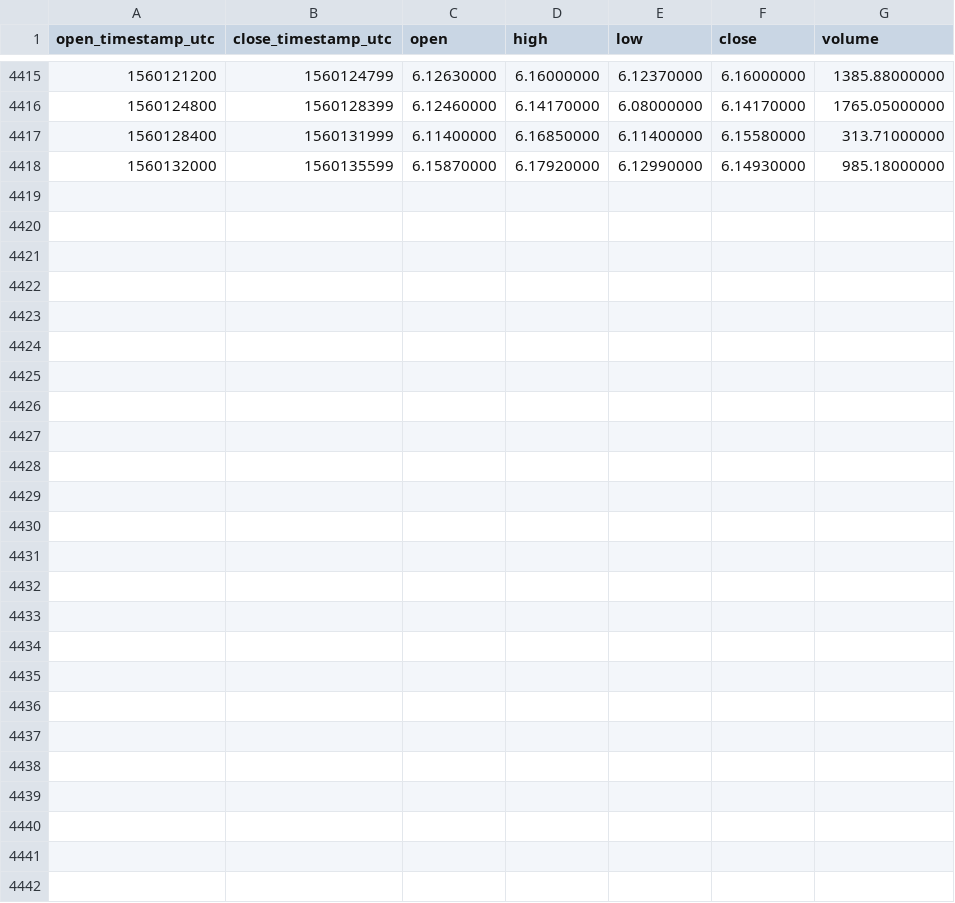
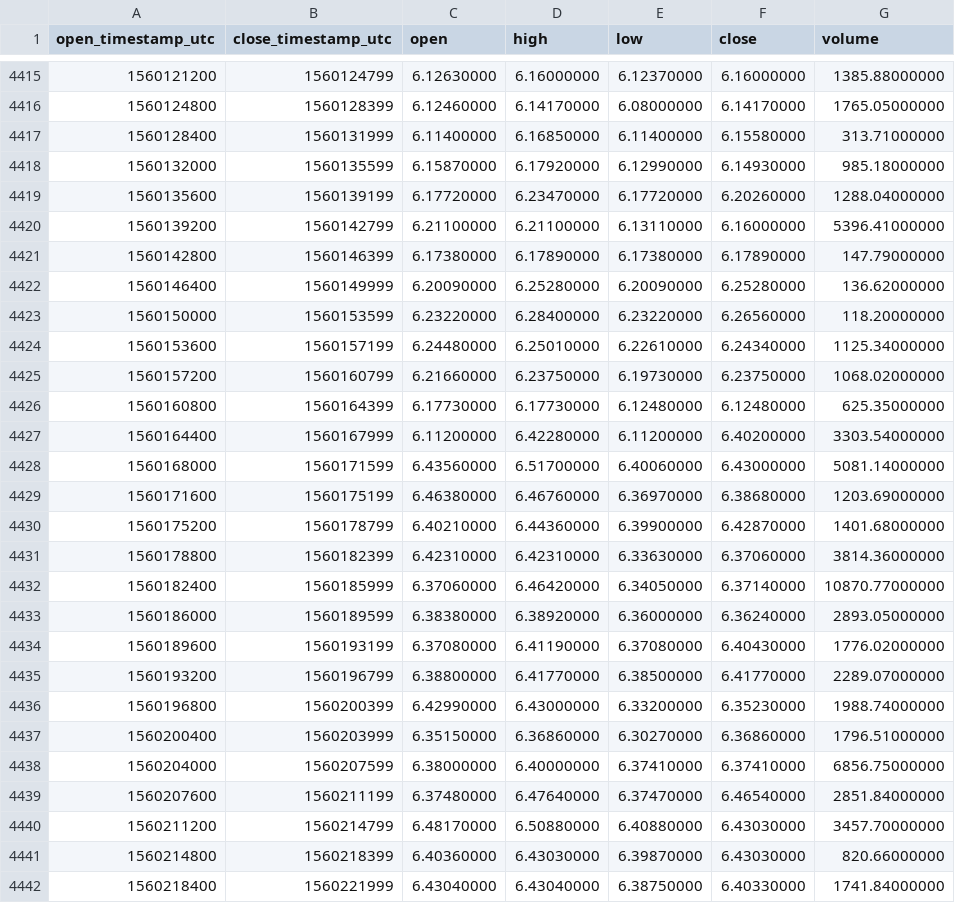
Before and after one commit to cryptobigbro/binance-EOSTUSD, a CSV file: binance-EOSTUSD-1h.csv, drawn as a sheet; only a part is shown, gaps mark what is left out.

Commit message:
Update OHLCV data.

```diff
--- a/binance-EOSTUSD-1h.csv
+++ b/binance-EOSTUSD-1h.csv
@@ -4418 +4418,25 @@ open_timestamp_utc,close_timestamp_utc,open,high,low,close,volume
 1560132000,1560135599,6.15870000,6.17920000,6.12990000,6.14930000,985.18000000
+1560135600,1560139199,6.17720000,6.23470000,6.17720000,6.20260000,1288.04000000
+1560139200,1560142799,6.21100000,6.21100000,6.13110000,6.16000000,5396.41000000
+1560142800,1560146399,6.17380000,6.17890000,6.17380000,6.17890000,147.79000000
+1560146400,1560149999,6.20090000,6.25280000,6.20090000,6.25280000,136.62000000
+1560150000,1560153599,6.23220000,6.28400000,6.23220000,6.26560000,118.20000000
+1560153600,1560157199,6.24480000,6.25010000,6.22610000,6.24340000,1125.34000000
+1560157200,1560160799,6.21660000,6.23750000,6.19730000,6.23750000,1068.02000000
+1560160800,1560164399,6.17730000,6.17730000,6.12480000,6.12480000,625.35000000
+1560164400,1560167999,6.11200000,6.42280000,6.11200000,6.40200000,3303.54000000
+1560168000,1560171599,6.43560000,6.51700000,6.40060000,6.43000000,5081.14000000
+1560171600,1560175199,6.46380000,6.46760000,6.36970000,6.38680000,1203.69000000
+1560175200,1560178799,6.40210000,6.44360000,6.39900000,6.42870000,1401.68000000
+1560178800,1560182399,6.42310000,6.42310000,6.33630000,6.37060000,3814.36000000
+1560182400,1560185999,6.37060000,6.46420000,6.34050000,6.37140000,10870.77000000
+1560186000,1560189599,6.38380000,6.38920000,6.36000000,6.36240000,2893.05000000
+1560189600,1560193199,6.37080000,6.41190000,6.37080000,6.40430000,1776.02000000
+1560193200,1560196799,6.38800000,6.41770000,6.38500000,6.41770000,2289.07000000
+1560196800,1560200399,6.42990000,6.43000000,6.33200000,6.35230000,1988.74000000
+1560200400,1560203999,6.35150000,6.36860000,6.30270000,6.36860000,1796.51000000
+1560204000,1560207599,6.38000000,6.40000000,6.37410000,6.37410000,6856.75000000
+1560207600,1560211199,6.37480000,6.47640000,6.37470000,6.46540000,2851.84000000
+1560211200,1560214799,6.48170000,6.50880000,6.40880000,6.43030000,3457.70000000
+1560214800,1560218399,6.40360000,6.43030000,6.39870000,6.43030000,820.66000000
+1560218400,1560221999,6.43040000,6.43040000,6.38750000,6.40330000,1741.84000000
```
Also changed, not shown: binance-EOSTUSD-1d.csv.
